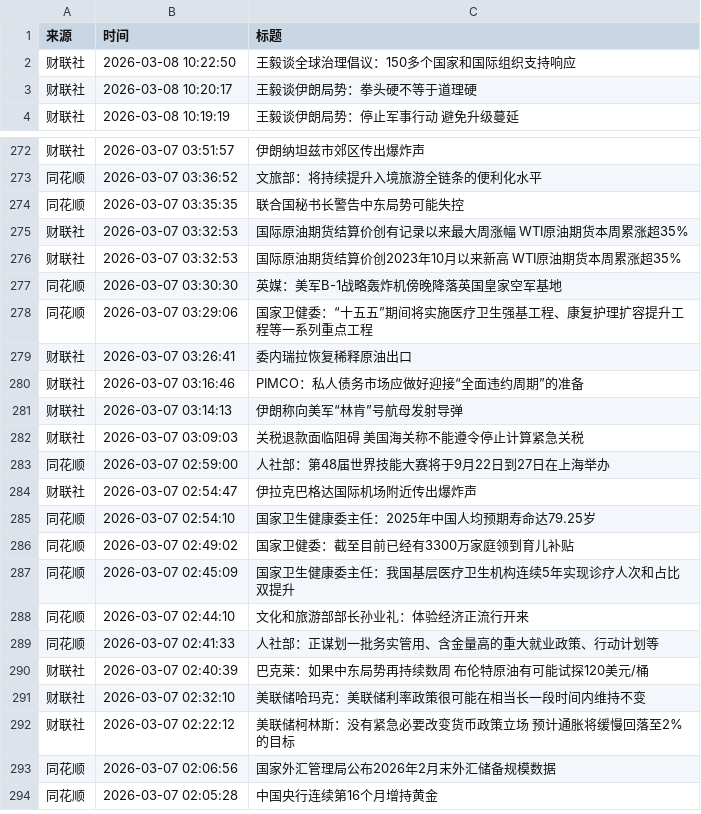
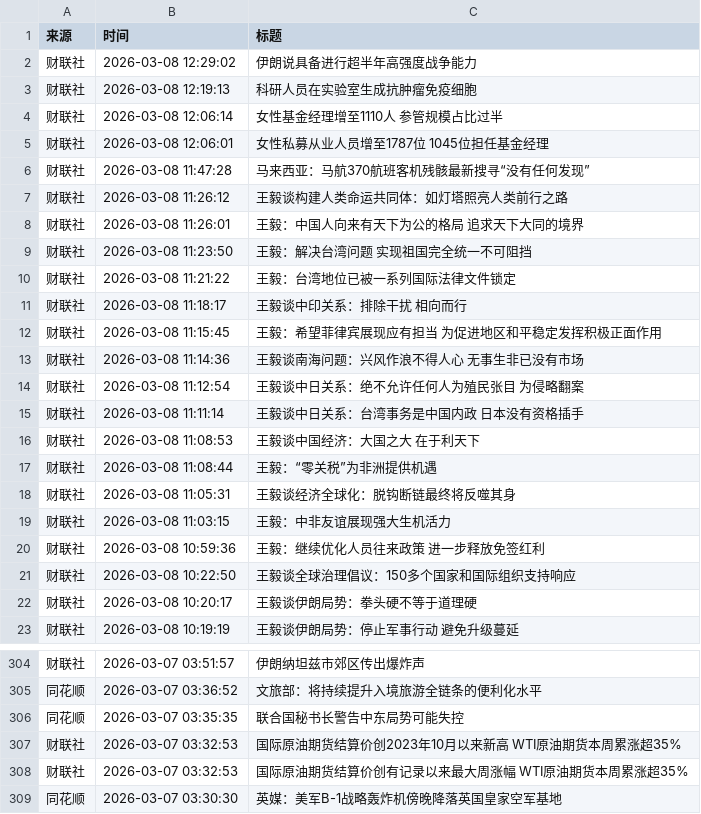
Before and after one commit to xiaoshuochangzai/huiboyanbao, a CSV file: 财经新闻数据/financial_news_archive-2026-03.csv, drawn as a sheet; only a part is shown, gaps mark what is left out; the shorter side is filled out with more unchanged rows; the diff covers the shown part only.

```diff
--- a/财经新闻数据/financial_news_archive-2026-03.csv
+++ b/财经新闻数据/financial_news_archive-2026-03.csv
@@ -1,2 +1,21 @@
 来源,时间,标题
+财联社,2026-03-08 12:29:02,伊朗说具备进行超半年高强度战争能力
+财联社,2026-03-08 12:19:13,科研人员在实验室生成抗肿瘤免疫细胞
+财联社,2026-03-08 12:06:14,女性基金经理增至1110人 参管规模占比过半
+财联社,2026-03-08 12:06:01,女性私募从业人员增至1787位 1045位担任基金经理
+财联社,2026-03-08 11:47:28,马来西亚：马航370航班客机残骸最新搜寻“没有任何发现”
+财联社,2026-03-08 11:26:12,王毅谈构建人类命运共同体：如灯塔照亮人类前行之路
+财联社,2026-03-08 11:26:01,王毅：中国人向来有天下为公的格局 追求天下大同的境界
+财联社,2026-03-08 11:23:50,王毅：解决台湾问题 实现祖国完全统一不可阻挡
+财联社,2026-03-08 11:21:22,王毅：台湾地位已被一系列国际法律文件锁定
+财联社,2026-03-08 11:18:17,王毅谈中印关系：排除干扰 相向而行
+财联社,2026-03-08 11:15:45,王毅：希望菲律宾展现应有担当 为促进地区和平稳定发挥积极正面作用
+财联社,2026-03-08 11:14:36,王毅谈南海问题：兴风作浪不得人心 无事生非已没有市场
+财联社,2026-03-08 11:12:54,王毅谈中日关系：绝不允许任何人为殖民张目 为侵略翻案
+财联社,2026-03-08 11:11:14,王毅谈中日关系：台湾事务是中国内政 日本没有资格插手
+财联社,2026-03-08 11:08:53,王毅谈中国经济：大国之大 在于利天下
+财联社,2026-03-08 11:08:44,王毅：“零关税”为非洲提供机遇
+财联社,2026-03-08 11:05:31,王毅谈经济全球化：脱钩断链最终将反噬其身
+财联社,2026-03-08 11:03:15,王毅：中非友谊展现强大生机活力
+财联社,2026-03-08 10:59:36,王毅：继续优化人员往来政策 进一步释放免签红利
 财联社,2026-03-08 10:22:50,王毅谈全球治理倡议：150多个国家和国际组织支持响应
@@ -274,4 +306,4 @@
 同花顺,2026-03-07 03:35:35,联合国秘书长警告中东局势可能失控
-财联社,2026-03-07 03:32:53,国际原油期货结算价创有记录以来最大周涨幅 WTI原油期货本周累涨超35%
 财联社,2026-03-07 03:32:53,国际原油期货结算价创2023年10月以来新高 WTI原油期货本周累涨超35%
+财联社,2026-03-07 03:32:53,国际原油期货结算价创有记录以来最大周涨幅 WTI原油期货本周累涨超35%
 同花顺,2026-03-07 03:30:30,英媒：美军B-1战略轰炸机傍晚降落英国皇家空军基地
```
Also changed, not shown: 13 added rows and 3 moved rows elsewhere in this file, 4 other files.
